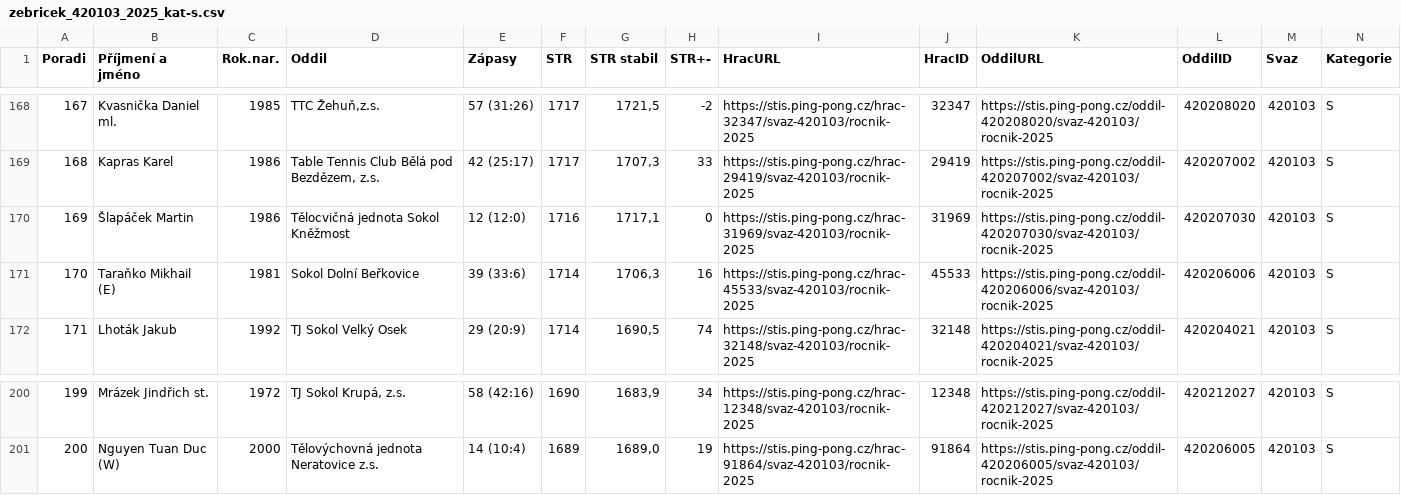
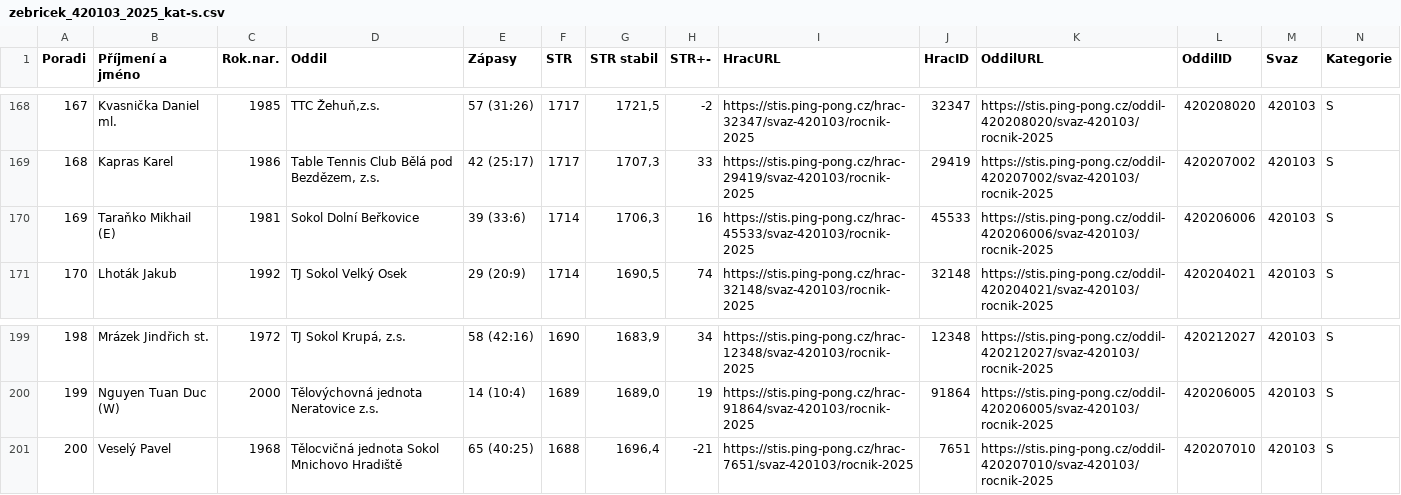
Before and after one commit to dvojtech/stis-soupisky, a CSV file: data/zebricek_420103_2025_kat-s.csv, drawn as a sheet; only a part is shown, gaps mark what is left out; removed rows and columns are numbered as before the commit, all else as after; rows hold the shown columns only; the diff names each change by its address in the sheet, - before the commit and + after, or states it on an @@ line.

```diff
--- a/data/zebricek_420103_2025_kat-s.csv
+++ b/data/zebricek_420103_2025_kat-s.csv
-row 170: 169 | Šlapáček Martin | 1986 | Tělocvičná jednota Sokol Kněžmost | 12 (12:0) | 1716 | 1717,1 | 0 | https://stis.ping-pong.cz/hrac-31969/svaz-420103/rocnik-2025 | 31969 | https://stis.ping-pong.cz/oddil-420207030/svaz-420103/rocnik-2025 | 420207030 | 420103 | S
@@ column A (Poradi) renumbered between rows 170 and 200 @@
+row 201: 200 | Veselý Pavel | 1968 | Tělocvičná jednota Sokol Mnichovo Hradiště | 65 (40:25) | 1688 | 1696,4 | -21 | https://stis.ping-pong.cz/hrac-7651/svaz-420103/rocnik-2025 | 7651 | https://stis.ping-pong.cz/oddil-420207010/svaz-420103/rocnik-2025 | 420207010 | 420103 | S
```
